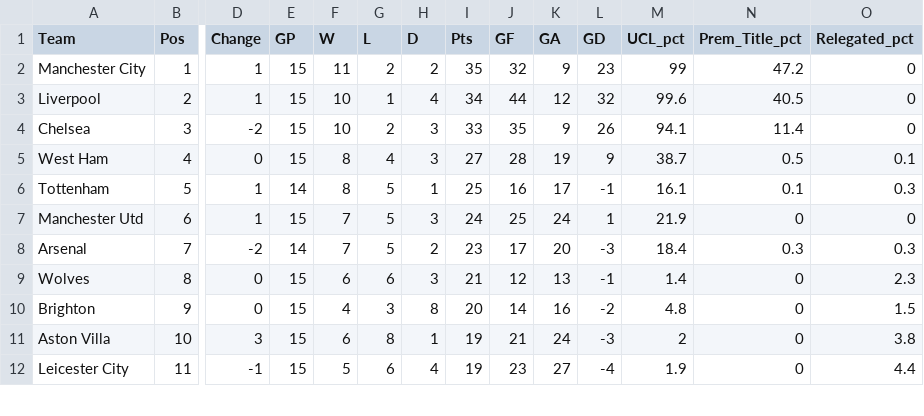
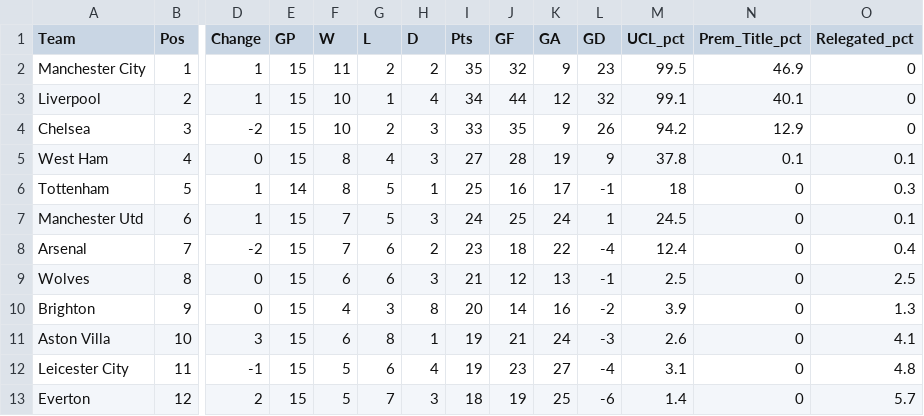
Before and after one commit to weaversd/EPL_2021-2022, a CSV file: current_table_output/Matchweek_15_table.csv, drawn as a sheet; only a part is shown, gaps mark what is left out; rows hold the shown columns only; the diff covers the shown part only; the diff names each change by its address in the sheet, - before the commit and + after, or states it on an @@ line.

```diff
--- a/current_table_output/Matchweek_15_table.csv
+++ b/current_table_output/Matchweek_15_table.csv
-M2 (UCL_pct): 99
+M2 (UCL_pct): 99.5
-N2 (Prem_Title_pct): 47.2
+N2 (Prem_Title_pct): 46.9
-M3 (UCL_pct): 99.6
+M3 (UCL_pct): 99.1
-N3 (Prem_Title_pct): 40.5
+N3 (Prem_Title_pct): 40.1
-M4 (UCL_pct): 94.1
+M4 (UCL_pct): 94.2
-N4 (Prem_Title_pct): 11.4
+N4 (Prem_Title_pct): 12.9
-M5 (UCL_pct): 38.7
+M5 (UCL_pct): 37.8
-N5 (Prem_Title_pct): 0.5
+N5 (Prem_Title_pct): 0.1
-M6 (UCL_pct): 16.1
+M6 (UCL_pct): 18
-N6 (Prem_Title_pct): 0.1
+N6 (Prem_Title_pct): 0
-M7 (UCL_pct): 21.9
+M7 (UCL_pct): 24.5
-O7 (Relegated_pct): 0
+O7 (Relegated_pct): 0.1
-E8 (GP): 14
+E8 (GP): 15
-G8 (L): 5
+G8 (L): 6
-J8 (GF): 17
+J8 (GF): 18
-K8 (GA): 20
+K8 (GA): 22
-L8 (GD): -3
+L8 (GD): -4
-M8 (UCL_pct): 18.4
+M8 (UCL_pct): 12.4
-N8 (Prem_Title_pct): 0.3
+N8 (Prem_Title_pct): 0
-O8 (Relegated_pct): 0.3
+O8 (Relegated_pct): 0.4
-M9 (UCL_pct): 1.4
+M9 (UCL_pct): 2.5
-O9 (Relegated_pct): 2.3
+O9 (Relegated_pct): 2.5
-M10 (UCL_pct): 4.8
+M10 (UCL_pct): 3.9
-O10 (Relegated_pct): 1.5
+O10 (Relegated_pct): 1.3
-M11 (UCL_pct): 2
+M11 (UCL_pct): 2.6
-O11 (Relegated_pct): 3.8
+O11 (Relegated_pct): 4.1
-M12 (UCL_pct): 1.9
+M12 (UCL_pct): 3.1
-O12 (Relegated_pct): 4.4
+O12 (Relegated_pct): 4.8
+row 13: Everton | 12 | 2 | 15 | 5 | 7 | 3 | 18 | 19 | 25 | -6 | 1.4 | 0 | 5.7
```
Also changed, not shown: 1 removed row and 20 edited cells elsewhere in this file, SPI_tables/Matchweek_15_SPI.csv, 32 other files.
